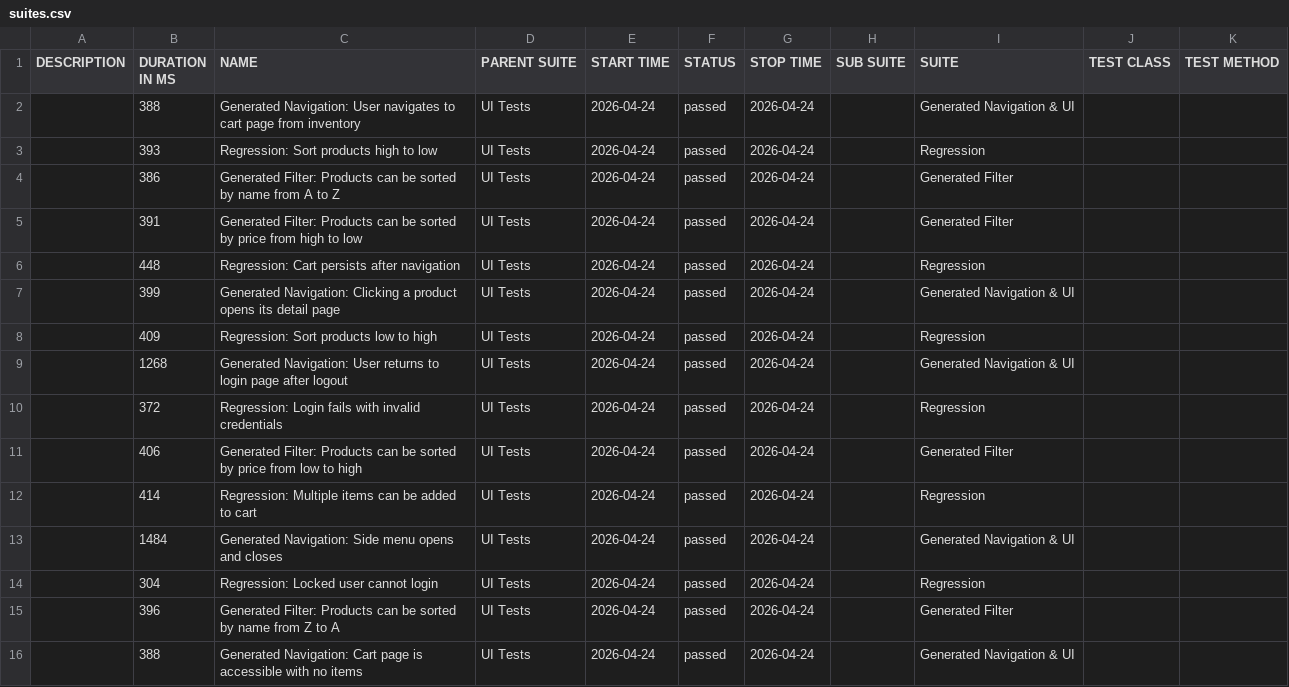
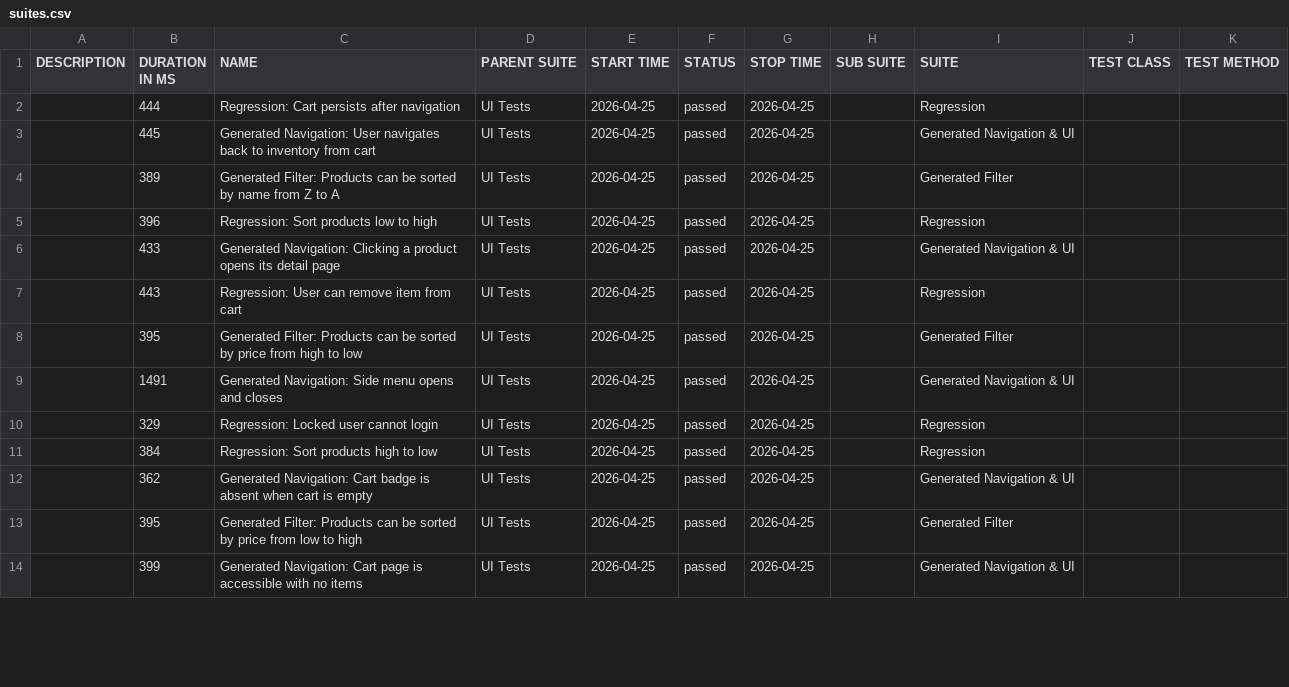
Before and after one commit to dinasagal/python-qa-framework2, a CSV file: data/suites.csv, drawn as a sheet; only a part is shown; the diff covers the shown part only.

```diff
--- a/data/suites.csv
+++ b/data/suites.csv
@@ -1,16 +1,14 @@
 "DESCRIPTION","DURATION IN MS","NAME","PARENT SUITE","START TIME","STATUS","STOP TIME","SUB SUITE","SUITE","TEST CLASS","TEST METHOD"
-"","388","Generated Navigation: User navigates to cart page from inventory","UI Tests","2026-04-24","passed","2026-04-24","","Generated Navigation & UI","",""
-"","393","Regression: Sort products high to low","UI Tests","2026-04-24","passed","2026-04-24","","Regression","",""
-"","386","Generated Filter: Products can be sorted by name from A to Z","UI Tests","2026-04-24","passed","2026-04-24","","Generated Filter","",""
-"","391","Generated Filter: Products can be sorted by price from high to low","UI Tests","2026-04-24","passed","2026-04-24","","Generated Filter","",""
-"","448","Regression: Cart persists after navigation","UI Tests","2026-04-24","passed","2026-04-24","","Regression","",""
-"","399","Generated Navigation: Clicking a product opens its detail page","UI Tests","2026-04-24","passed","2026-04-24","","Generated Navigation & UI","",""
-"","409","Regression: Sort products low to high","UI Tests","2026-04-24","passed","2026-04-24","","Regression","",""
-"","1268","Generated Navigation: User returns to login page after logout","UI Tests","2026-04-24","passed","2026-04-24","","Generated Navigation & UI","",""
-"","372","Regression: Login fails with invalid credentials","UI Tests","2026-04-24","passed","2026-04-24","","Regression","",""
-"","406","Generated Filter: Products can be sorted by price from low to high","UI Tests","2026-04-24","passed","2026-04-24","","Generated Filter","",""
-"","414","Regression: Multiple items can be added to cart","UI Tests","2026-04-24","passed","2026-04-24","","Regression","",""
-"","1484","Generated Navigation: Side menu opens and closes","UI Tests","2026-04-24","passed","2026-04-24","","Generated Navigation & UI","",""
-"","304","Regression: Locked user cannot login","UI Tests","2026-04-24","passed","2026-04-24","","Regression","",""
-"","396","Generated Filter: Products can be sorted by name from Z to A","UI Tests","2026-04-24","passed","2026-04-24","","Generated Filter","",""
-"","388","Generated Navigation: Cart page is accessible with no items","UI Tests","2026-04-24","passed","2026-04-24","","Generated Navigation & UI","",""
+"","444","Regression: Cart persists after navigation","UI Tests","2026-04-25","passed","2026-04-25","","Regression","",""
+"","445","Generated Navigation: User navigates back to inventory from cart","UI Tests","2026-04-25","passed","2026-04-25","","Generated Navigation & UI","",""
+"","389","Generated Filter: Products can be sorted by name from Z to A","UI Tests","2026-04-25","passed","2026-04-25","","Generated Filter","",""
+"","396","Regression: Sort products low to high","UI Tests","2026-04-25","passed","2026-04-25","","Regression","",""
+"","433","Generated Navigation: Clicking a product opens its detail page","UI Tests","2026-04-25","passed","2026-04-25","","Generated Navigation & UI","",""
+"","443","Regression: User can remove item from cart","UI Tests","2026-04-25","passed","2026-04-25","","Regression","",""
+"","395","Generated Filter: Products can be sorted by price from high to low","UI Tests","2026-04-25","passed","2026-04-25","","Generated Filter","",""
+"","1491","Generated Navigation: Side menu opens and closes","UI Tests","2026-04-25","passed","2026-04-25","","Generated Navigation & UI","",""
+"","329","Regression: Locked user cannot login","UI Tests","2026-04-25","passed","2026-04-25","","Regression","",""
+"","384","Regression: Sort products high to low","UI Tests","2026-04-25","passed","2026-04-25","","Regression","",""
+"","362","Generated Navigation: Cart badge is absent when cart is empty","UI Tests","2026-04-25","passed","2026-04-25","","Generated Navigation & UI","",""
+"","395","Generated Filter: Products can be sorted by price from low to high","UI Tests","2026-04-25","passed","2026-04-25","","Generated Filter","",""
+"","399","Generated Navigation: Cart page is accessible with no items","UI Tests","2026-04-25","passed","2026-04-25","","Generated Navigation & UI","",""
```
Also changed, not shown: 2 added rows and 12 edited cells elsewhere in this file, 32 other files.
